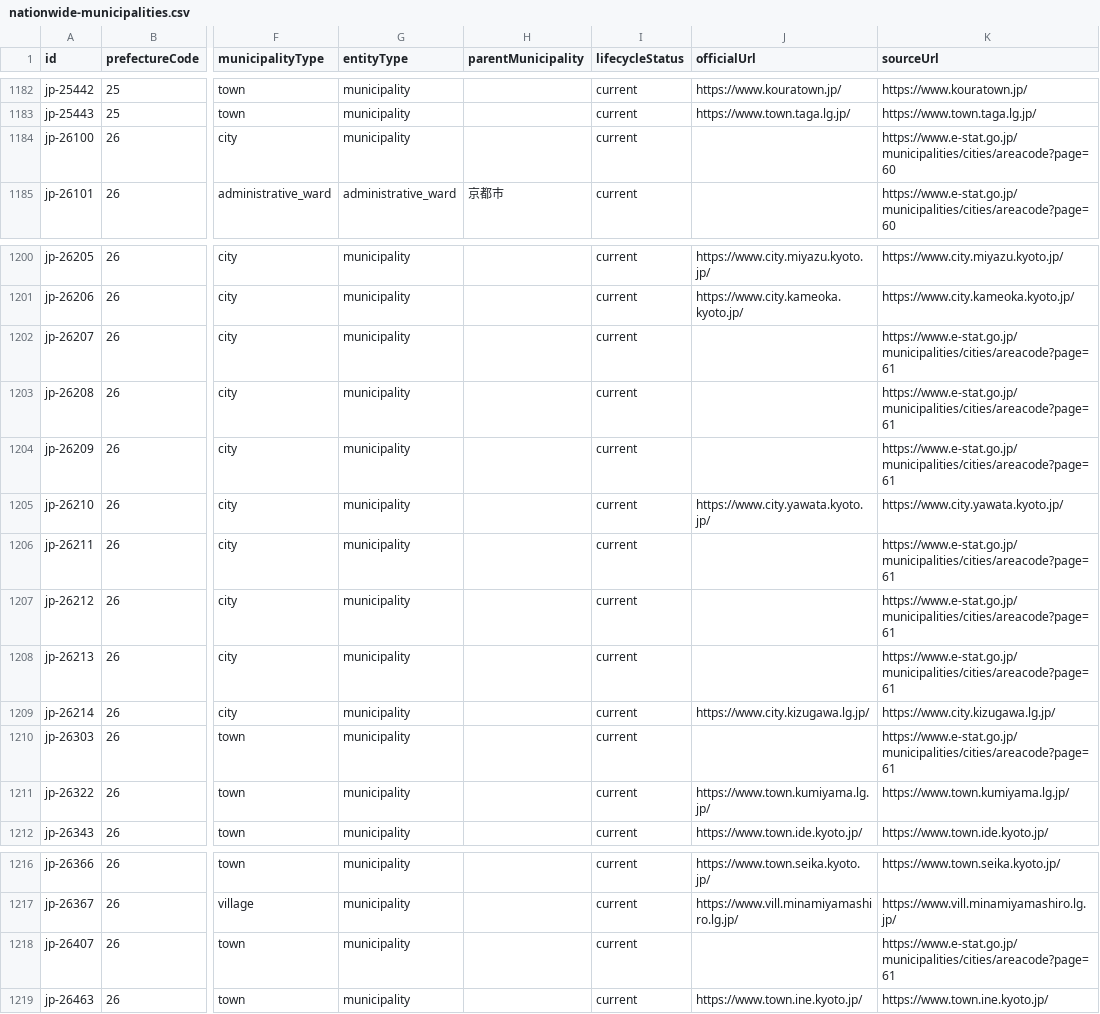
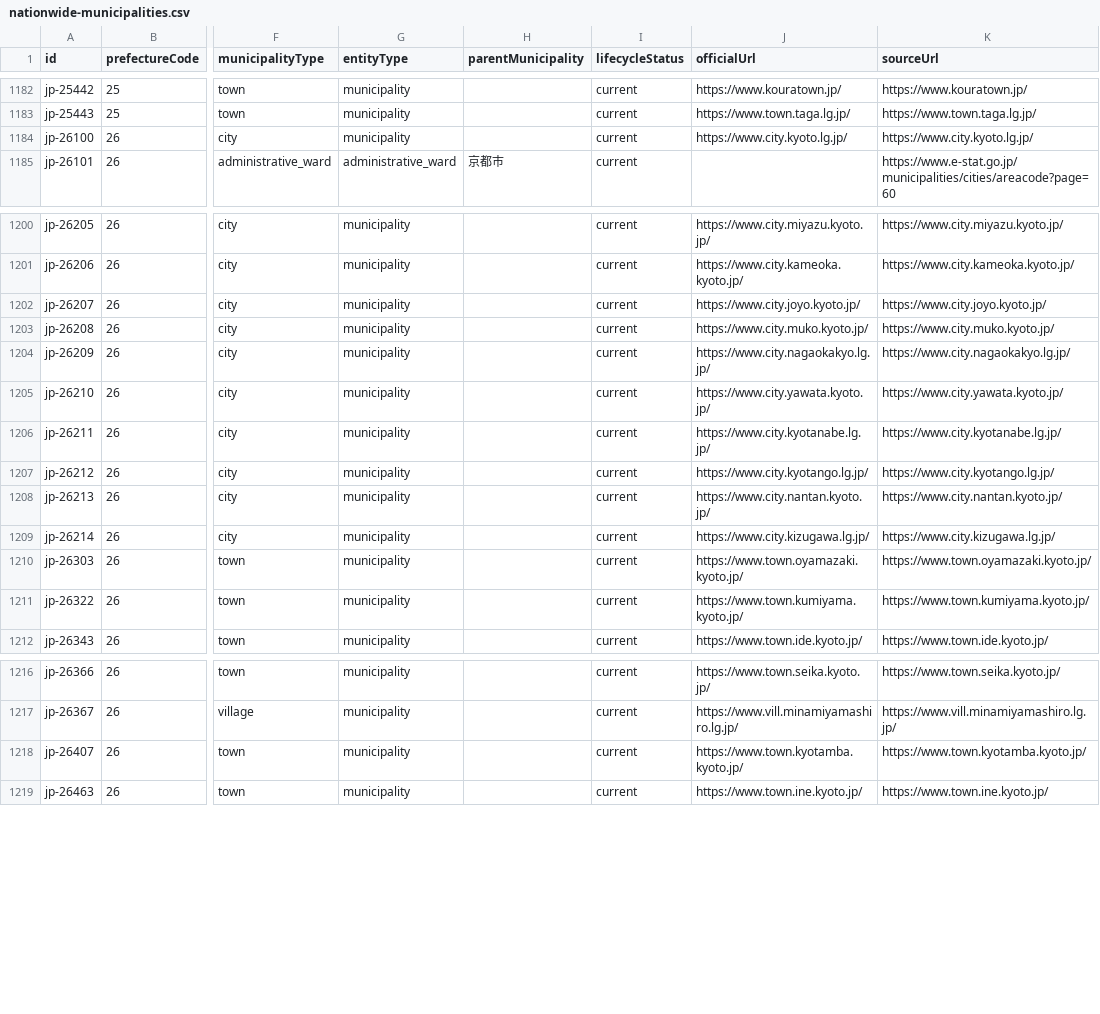
Before and after one commit to Yut8853/fukushi-portal, a CSV file: data/nationwide-municipalities.csv, drawn as a sheet; only a part is shown, gaps mark what is left out; the diff names each change by its address in the sheet, - before the commit and + after, or states it on an @@ line.

```diff
--- a/data/nationwide-municipalities.csv
+++ b/data/nationwide-municipalities.csv
-J1184 (officialUrl): (empty)
+J1184 (officialUrl): https://www.city.kyoto.lg.jp/
-K1184 (sourceUrl): https://www.e-stat.go.jp/municipalities/cities/areacode?page=60
+K1184 (sourceUrl): https://www.city.kyoto.lg.jp/
-J1202 (officialUrl): (empty)
+J1202 (officialUrl): https://www.city.joyo.kyoto.jp/
-K1202 (sourceUrl): https://www.e-stat.go.jp/municipalities/cities/areacode?page=61
+K1202 (sourceUrl): https://www.city.joyo.kyoto.jp/
-J1203 (officialUrl): (empty)
+J1203 (officialUrl): https://www.city.muko.kyoto.jp/
-K1203 (sourceUrl): https://www.e-stat.go.jp/municipalities/cities/areacode?page=61
+K1203 (sourceUrl): https://www.city.muko.kyoto.jp/
-J1204 (officialUrl): (empty)
+J1204 (officialUrl): https://www.city.nagaokakyo.lg.jp/
-K1204 (sourceUrl): https://www.e-stat.go.jp/municipalities/cities/areacode?page=61
+K1204 (sourceUrl): https://www.city.nagaokakyo.lg.jp/
-J1206 (officialUrl): (empty)
+J1206 (officialUrl): https://www.city.kyotanabe.lg.jp/
-K1206 (sourceUrl): https://www.e-stat.go.jp/municipalities/cities/areacode?page=61
+K1206 (sourceUrl): https://www.city.kyotanabe.lg.jp/
-J1207 (officialUrl): (empty)
+J1207 (officialUrl): https://www.city.kyotango.lg.jp/
-K1207 (sourceUrl): https://www.e-stat.go.jp/municipalities/cities/areacode?page=61
+K1207 (sourceUrl): https://www.city.kyotango.lg.jp/
-J1208 (officialUrl): (empty)
+J1208 (officialUrl): https://www.city.nantan.kyoto.jp/
-K1208 (sourceUrl): https://www.e-stat.go.jp/municipalities/cities/areacode?page=61
+K1208 (sourceUrl): https://www.city.nantan.kyoto.jp/
-J1210 (officialUrl): (empty)
+J1210 (officialUrl): https://www.town.oyamazaki.kyoto.jp/
-K1210 (sourceUrl): https://www.e-stat.go.jp/municipalities/cities/areacode?page=61
+K1210 (sourceUrl): https://www.town.oyamazaki.kyoto.jp/
-J1211 (officialUrl): https://www.town.kumiyama.lg.jp/
+J1211 (officialUrl): https://www.town.kumiyama.kyoto.jp/
-K1211 (sourceUrl): https://www.town.kumiyama.lg.jp/
+K1211 (sourceUrl): https://www.town.kumiyama.kyoto.jp/
-J1218 (officialUrl): (empty)
+J1218 (officialUrl): https://www.town.kyotamba.kyoto.jp/
-K1218 (sourceUrl): https://www.e-stat.go.jp/municipalities/cities/areacode?page=61
+K1218 (sourceUrl): https://www.town.kyotamba.kyoto.jp/
```
Also changed, not shown: data/municipalities.csv, data/sources.csv, 3 other files.
